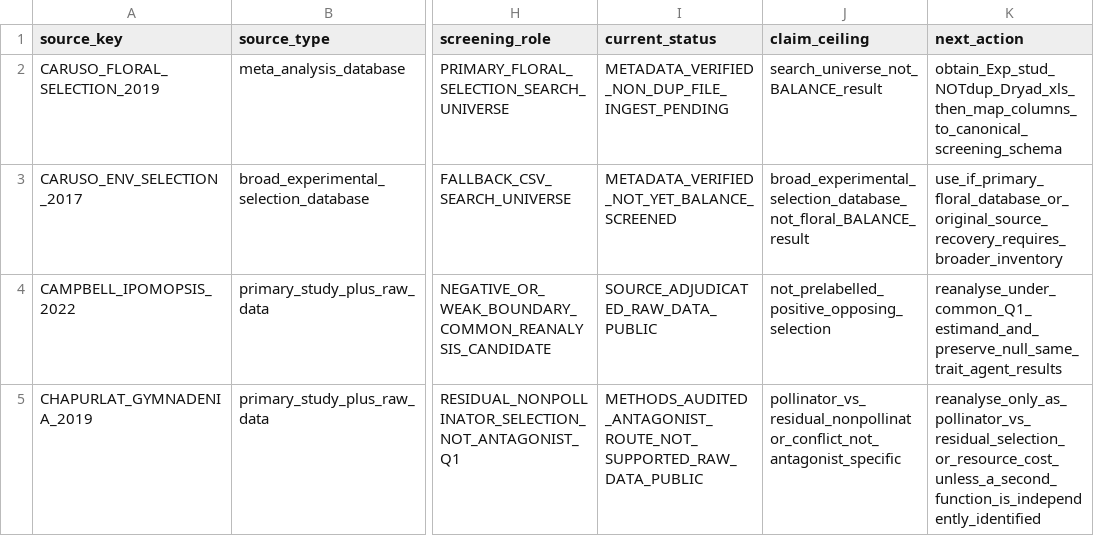
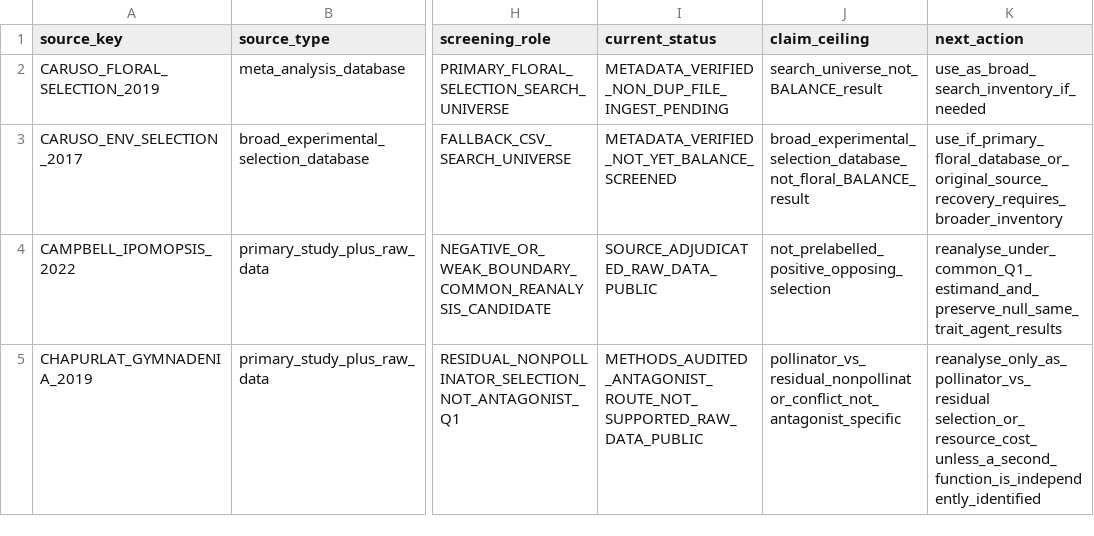
Before and after one commit to zuizui0223/balance, a CSV file: data/BALANCE_QUANT_SOURCE_REGISTRY_V1.csv, drawn as a sheet; only a part is shown, gaps mark what is left out; the diff covers the shown part only; the diff names each change by its address in the sheet, - before the commit and + after, or states it on an @@ line.

```diff
--- a/data/BALANCE_QUANT_SOURCE_REGISTRY_V1.csv
+++ b/data/BALANCE_QUANT_SOURCE_REGISTRY_V1.csv
-K2 (next_action): obtain_Exp_stud_NOTdup_Dryad_xls_then_map_columns_to_canonical_screening_schema
+K2 (next_action): use_as_broad_search_inventory_if_needed
-K5 (next_action): reanalyse_only_as_pollinator_vs_residual_selection_or_resource_cost_unless_a_second_function_is_independently_identified
+K5 (next_action): reanalyse_only_as_pollinator_vs_residual selection_or_resource_cost_unless_a_second_function_is_independently_identified
```
Also changed, not shown: 8 edited cells elsewhere in this file.
